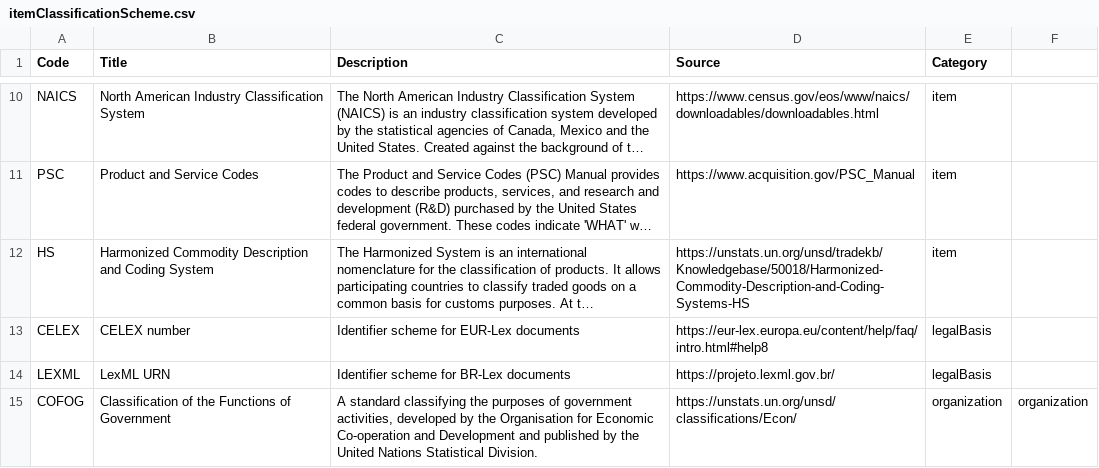
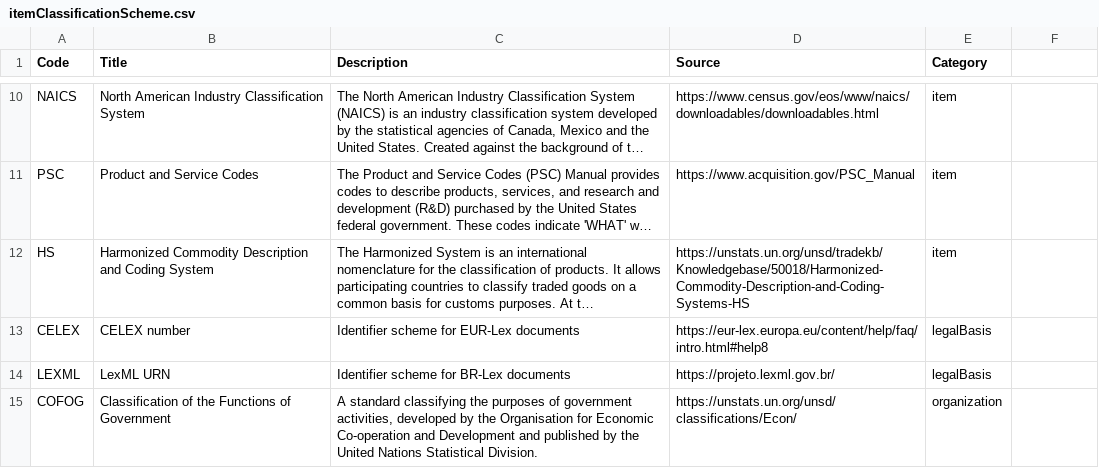
Before and after one commit to open-contracting/standard, a CSV file: schema/codelists/itemClassificationScheme.csv, drawn as a sheet; only a part is shown, gaps mark what is left out; long unchanged cells end in ….

Commit message:
Removed extra field from codelist

```diff
--- a/schema/codelists/itemClassificationScheme.csv
+++ b/schema/codelists/itemClassificationScheme.csv
@@ -14,2 +14,2 @@ CELEX,CELEX number,Identifier scheme for EUR-Lex documents,https://eur-lex.europ
 LEXML,LexML URN,Identifier scheme for BR-Lex documents,https://projeto.lexml.gov.br/,legalBasis
-COFOG,Classification of the Functions of Government,"A standard classifying the purposes of government activities, developed by the Organisation for Economic Co-operation and Development and published by the United Nations Statistical Division.",https://unstats.un.org/unsd/classifications/Econ/,organization,organization
+COFOG,Classification of the Functions of Government,"A standard classifying the purposes of government activities, developed by the Organisation for Economic Co-operation and Development and published by the United Nations Statistical Division.",https://unstats.un.org/unsd/classifications/Econ/,organization
```
